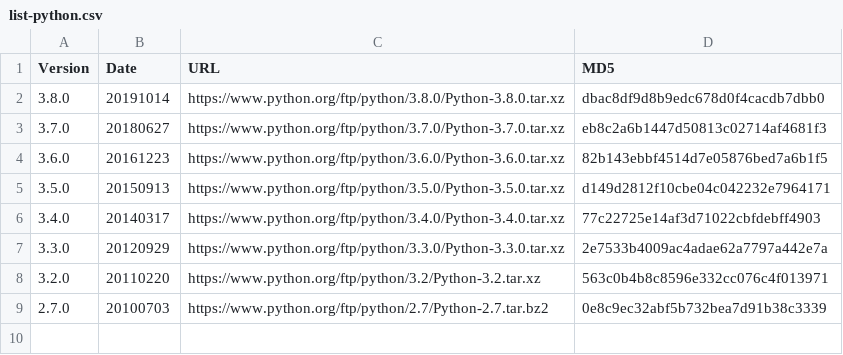
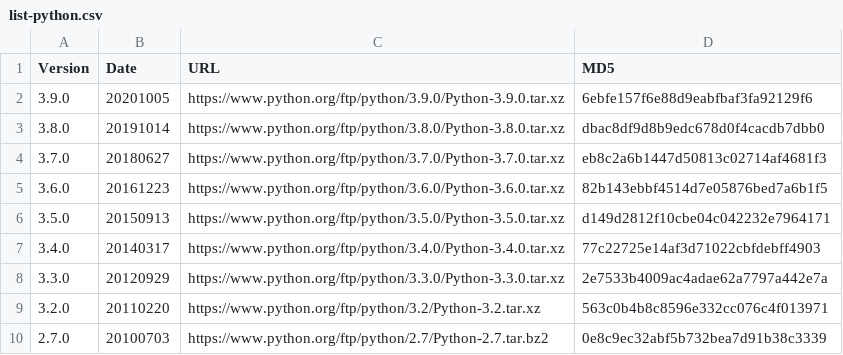
Before and after one commit to S4Plus/pyceac, a CSV file: corpus/python/list-python.csv, drawn as a sheet; the diff names each change by its address in the sheet, - before the commit and + after, or states it on an @@ line.

```diff
--- a/corpus/python/list-python.csv
+++ b/corpus/python/list-python.csv
+row 2: 3.9.0 | 20201005 | https://www.python.org/ftp/python/3.9.0/Python-3.9.0.tar.xz | 6ebfe157f6e88d9eabfbaf3fa92129f6
```
Also changed, not shown: corpus/list-corpus.csv, 47 other files.
